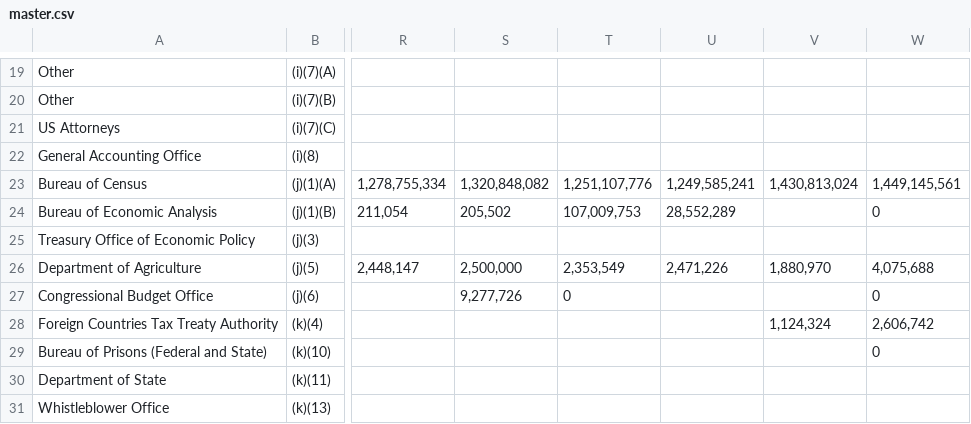
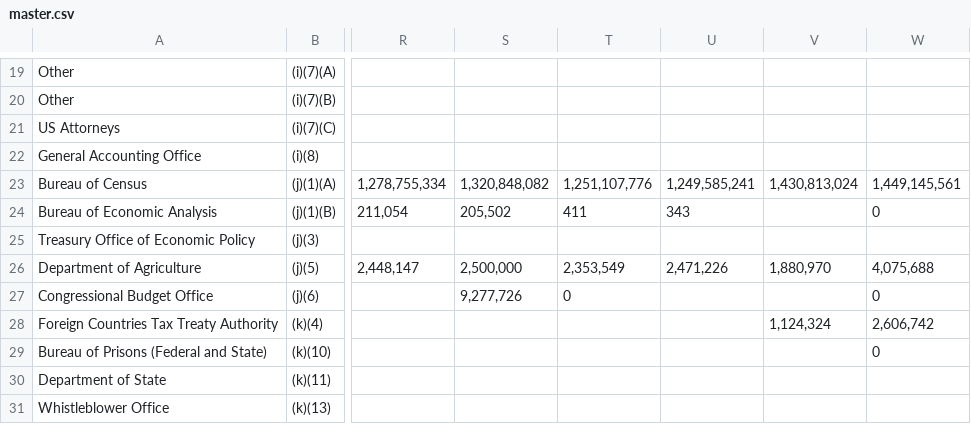
Before and after one commit to bodiyang/disclosure-reports, a CSV file: master.csv, drawn as a sheet; only a part is shown, gaps mark what is left out; the diff names each change by its address in the sheet, - before the commit and + after, or states it on an @@ line.

```diff
--- a/master.csv
+++ b/master.csv
-T24: 107,009,753
+T24: 411
-U24: 28,552,289
+U24: 343
```
Also changed, not shown: total.csv.
